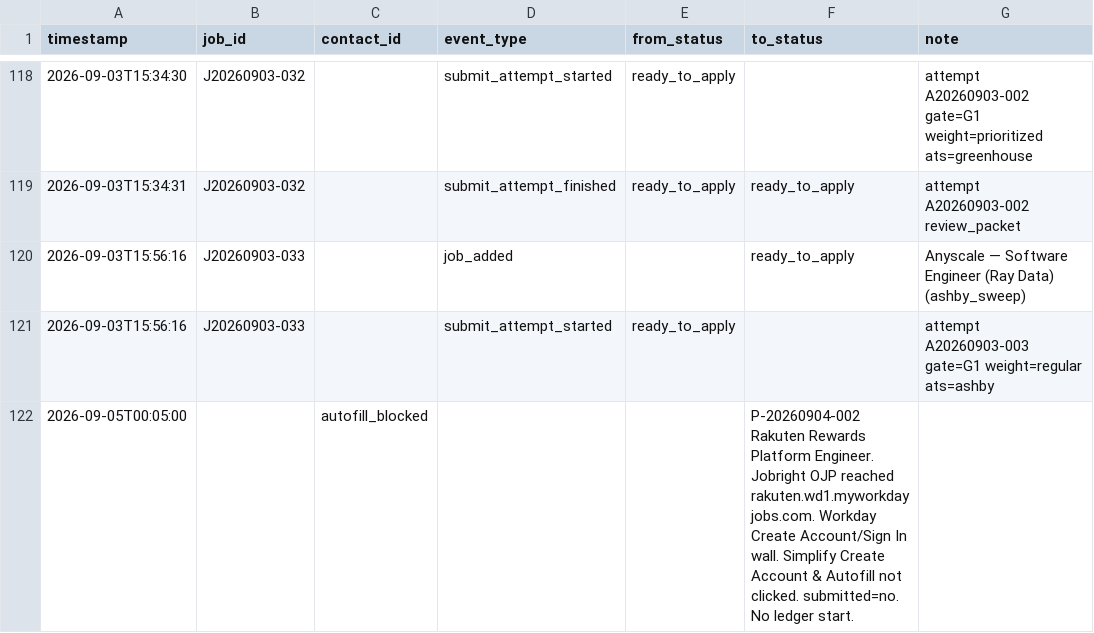
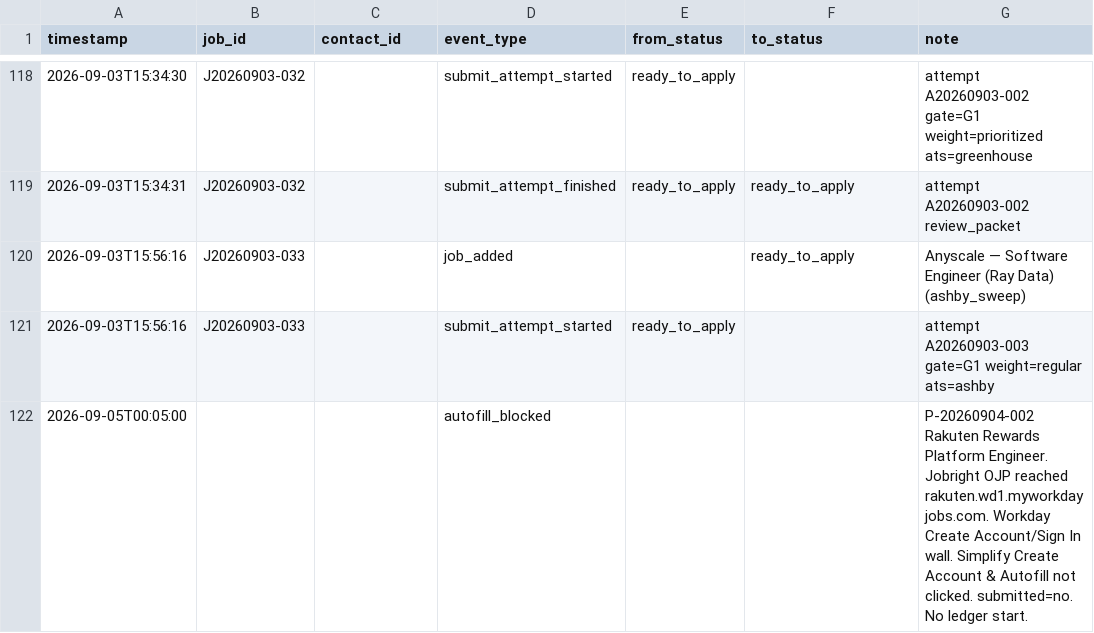
Before and after one commit to JunyiZhou-Conny/job-search-2026-2027-starter, a CSV file: data/activity_log.csv, drawn as a sheet; only a part is shown, gaps mark what is left out.

```diff
--- a/data/activity_log.csv
+++ b/data/activity_log.csv
@@ -121,2 +121,2 @@ timestamp,job_id,contact_id,event_type,from_status,to_status,note
 2026-09-03T15:56:16,J20260903-033,,submit_attempt_started,ready_to_apply,,attempt A20260903-003 gate=G1 weight=regular ats=ashby
-2026-09-05T00:05:00,,autofill_blocked,,,"P-20260904-002 Rakuten Rewards Platform Engineer. Jobright OJP reached rakuten.wd1.myworkdayjobs.com. Workday Create Account/Sign In wall. Simplify Create Account & Autofill not clicked. submitted=no. No ledger start."
+2026-09-05T00:05:00,,,autofill_blocked,,,"P-20260904-002 Rakuten Rewards Platform Engineer. Jobright OJP reached rakuten.wd1.myworkdayjobs.com. Workday Create Account/Sign In wall. Simplify Create Account & Autofill not clicked. submitted=no. No ledger start."
```
